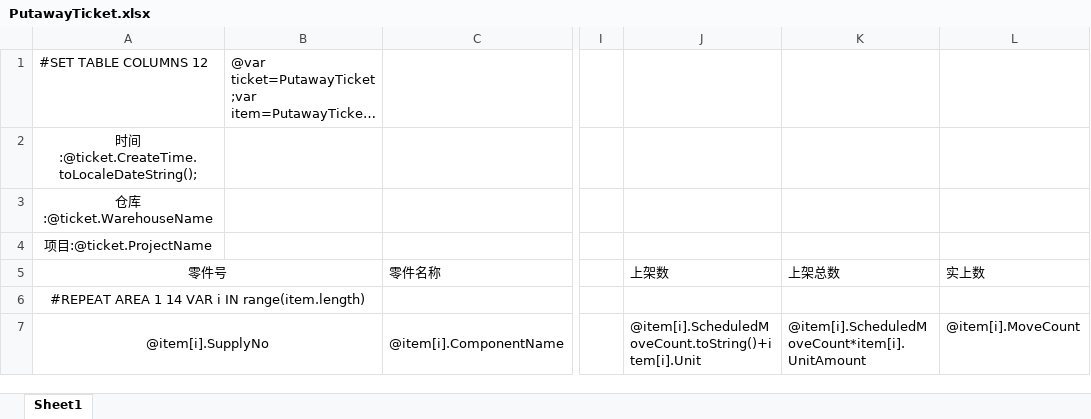
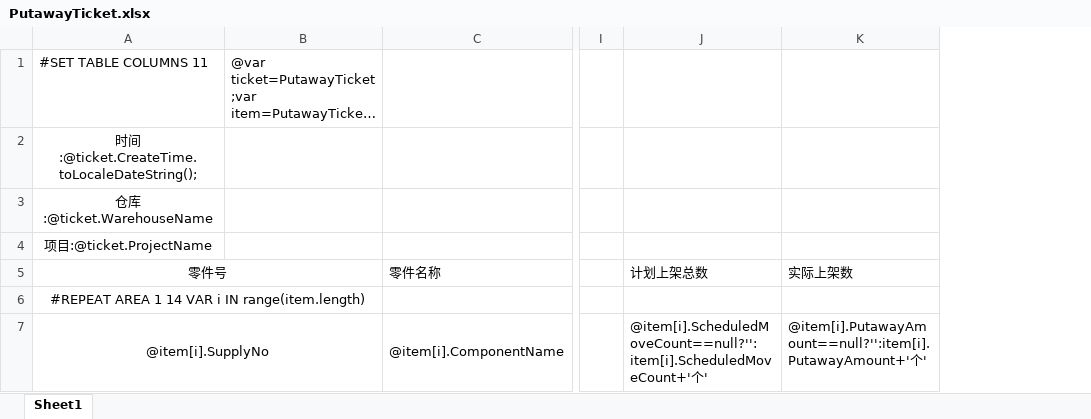
Before and after one commit to jingjiajie/wms, an Excel workbook: UI/bin/Debug/Excel/PutawayTicket.xlsx, sheet Sheet1, drawn as a sheet; only a part is shown, gaps mark what is left out; long unchanged cells end in …; values as stored, in another font and other column widths than the file's, no borders; removed rows and columns are numbered as before the commit, all else as after; the diff names each change by its address in the sheet, - before the commit and + after, or states it on an @@ line.

```diff
--- a/UI/bin/Debug/Excel/PutawayTicket.xlsx (sheet Sheet1)
+++ b/UI/bin/Debug/Excel/PutawayTicket.xlsx (sheet Sheet1)
-column J (上架数), row 7: @item[i].ScheduledMoveCount.toString()+item[i].Unit
-column K (上架总数), row 7: @item[i].ScheduledMoveCount*item[i].UnitAmount
-column L (实上数), row 7: @item[i].MoveCount
+column J (计划上架总数), row 7: @item[i].ScheduledMoveCount==null?'':item[i].ScheduledMoveCount+'个'
+column K (实际上架数), row 7: @item[i].PutawayAmount==null?'':item[i].PutawayAmount+'个'
-A1 (零件号): #SET TABLE COLUMNS 12
+A1 (零件号): #SET TABLE COLUMNS 11
```
Also changed, not shown: 5 other files.
